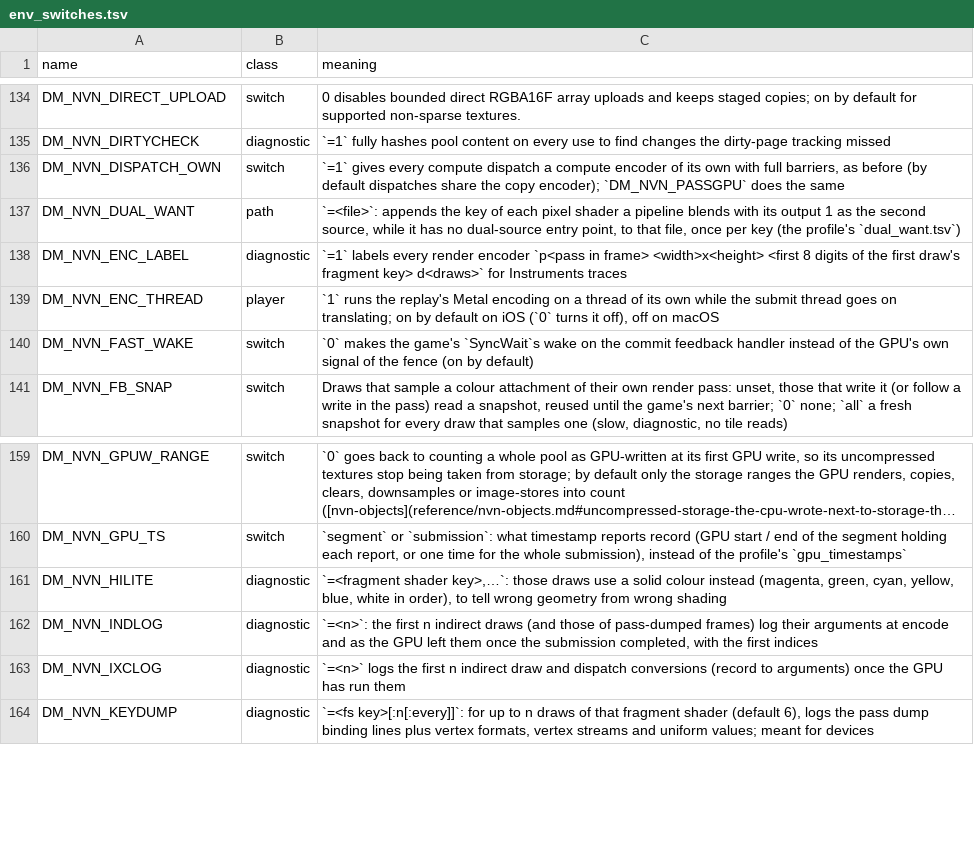
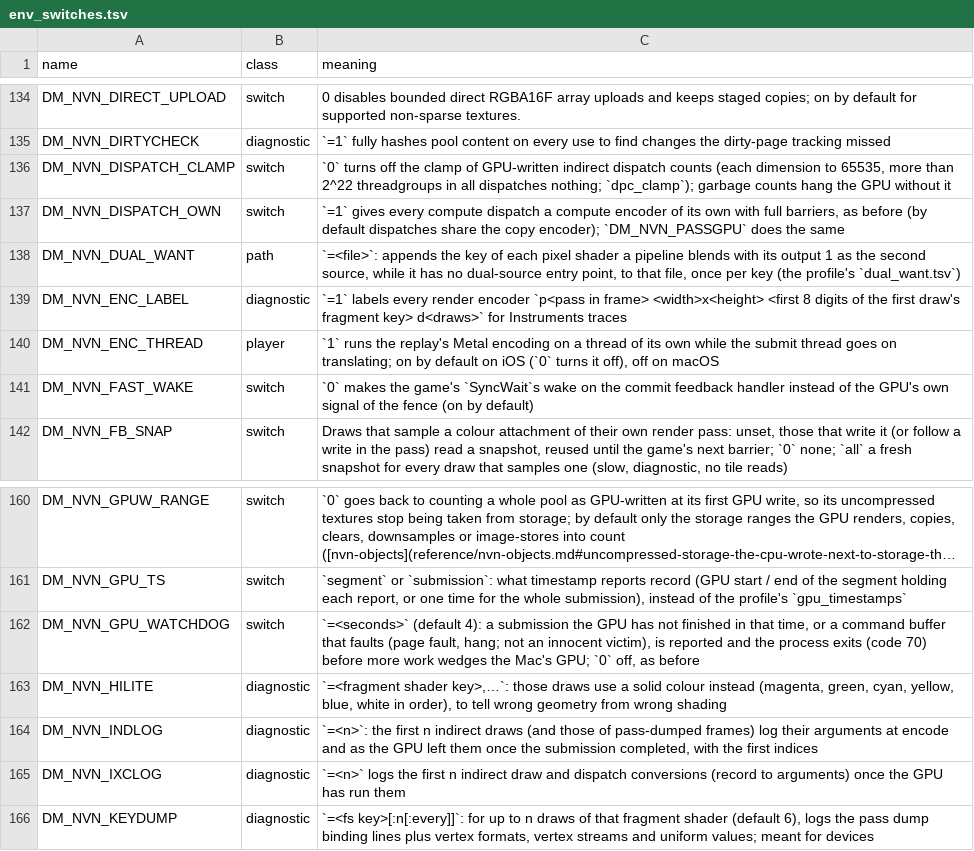
Before and after one commit to niccolofanton/nxnative, a TSV file: docs/env_switches.tsv, drawn as a sheet; only a part is shown, gaps mark what is left out; long unchanged cells end in …; the diff names each change by its address in the sheet, - before the commit and + after, or states it on an @@ line.

```diff
--- a/docs/env_switches.tsv
+++ b/docs/env_switches.tsv
+row 136: DM_NVN_DISPATCH_CLAMP | switch | `0` turns off the clamp of GPU-written indirect dispatch counts (each dimension to 65535, more than 2^22 threadgroups in all dispatches nothing; `dpc_clamp`); garbage counts hang the GPU without it
+row 162: DM_NVN_GPU_WATCHDOG | switch | `=<seconds>` (default 4): a submission the GPU has not finished in that time, or a command buffer that faults (page fault, hang; not an innocent victim), is reported and the process exits (code 70) before more work wedges the Mac's GPU; `0` off, as before
```
Also changed, not shown: 2 other files.
